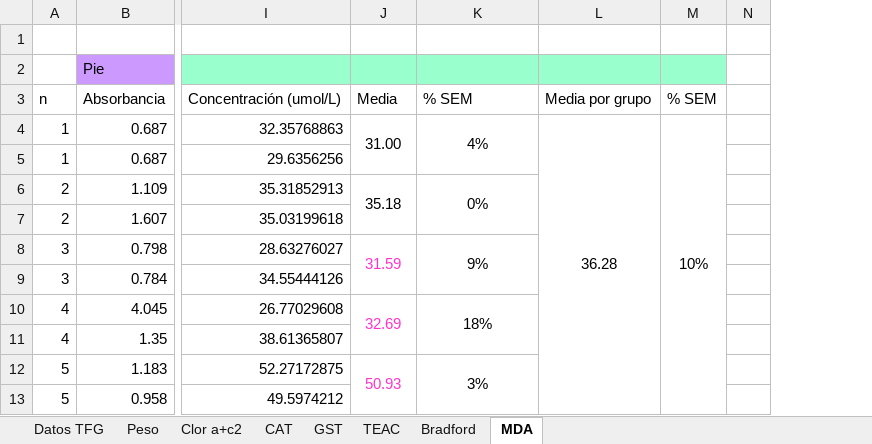
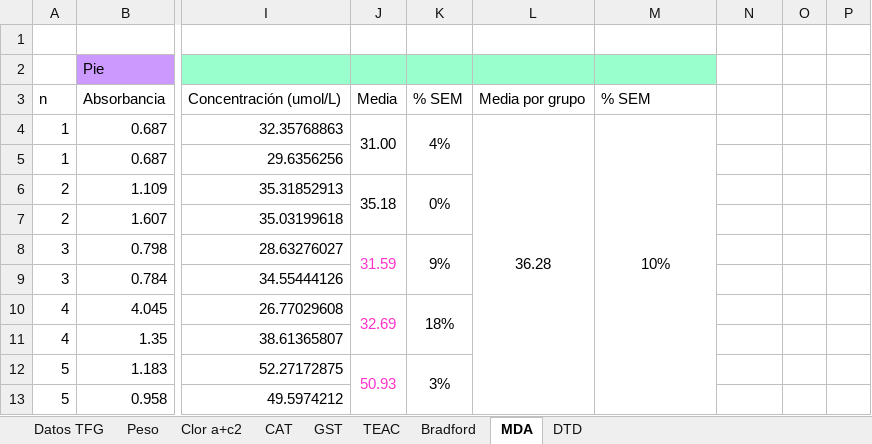
Before and after one commit to AlbertoColl/TFM-Anemonia-sulcata, an Excel workbook: datos/Datos TFM Alberto.xlsx, sheet MDA, drawn as a sheet; only a part is shown, gaps mark what is left out; values as stored, in another font and other column widths than the file's, no borders; removed rows and columns are numbered as before the commit, all else as after; the diff covers the shown part only; the diff names each change by its address in the sheet, - before the commit and + after, or states it on an @@ line.

```diff
--- a/datos/Datos TFM Alberto.xlsx (sheet MDA)
+++ b/datos/Datos TFM Alberto.xlsx (sheet MDA)
+sheet tab: DTD
+column J, rows 3-12: Media | 31.00 |  | 35.18 |  | 31.59 |  | 32.69 |  | 50.93
+column O, empty
-N2 fill: #99FFCC
+N2 fill: none
-K3: Media
+K3: % SEM
-L3: % SEM
+L3: Media por grupo
-M3: Media por grupo
+M3: % SEM
-N3: % SEM
+N3: (empty)
-K4: 31.00
+K4: 4%
-L4: 4%
+L4: 36.28
-K4:K5 merged
+L4:L13 merged
-M4: 36.28
+M4: 10%
-N4: 10%
+N4: (empty)
-M4:M13 merged
-K6: 35.18
+K6: 0%
-L6: 0%
+L6: (empty)
-K6:K7 merged
-K8: 31.59
+K8: 9%
-K8 text colour: #FF33CC
+K8 text colour: black
-L8: 9%
+L8: (empty)
-K8:K9 merged
-K10: 32.69
+K10: 18%
-K10 text colour: #FF33CC
+K10 text colour: black
-L10: 18%
+L10: (empty)
-K10:K11 merged
-K12: 50.93
+K12: 3%
-K12 text colour: #FF33CC
+K12 text colour: black
-L12: 3%
+L12: (empty)
-K12:K13 merged
```
Also changed, not shown: 47 added rows, 3 removed rows, 38 edited cells, cell formats and merged cells elsewhere in this sheet, sheet Datos TFG, charts or pictures, 6 other files.
